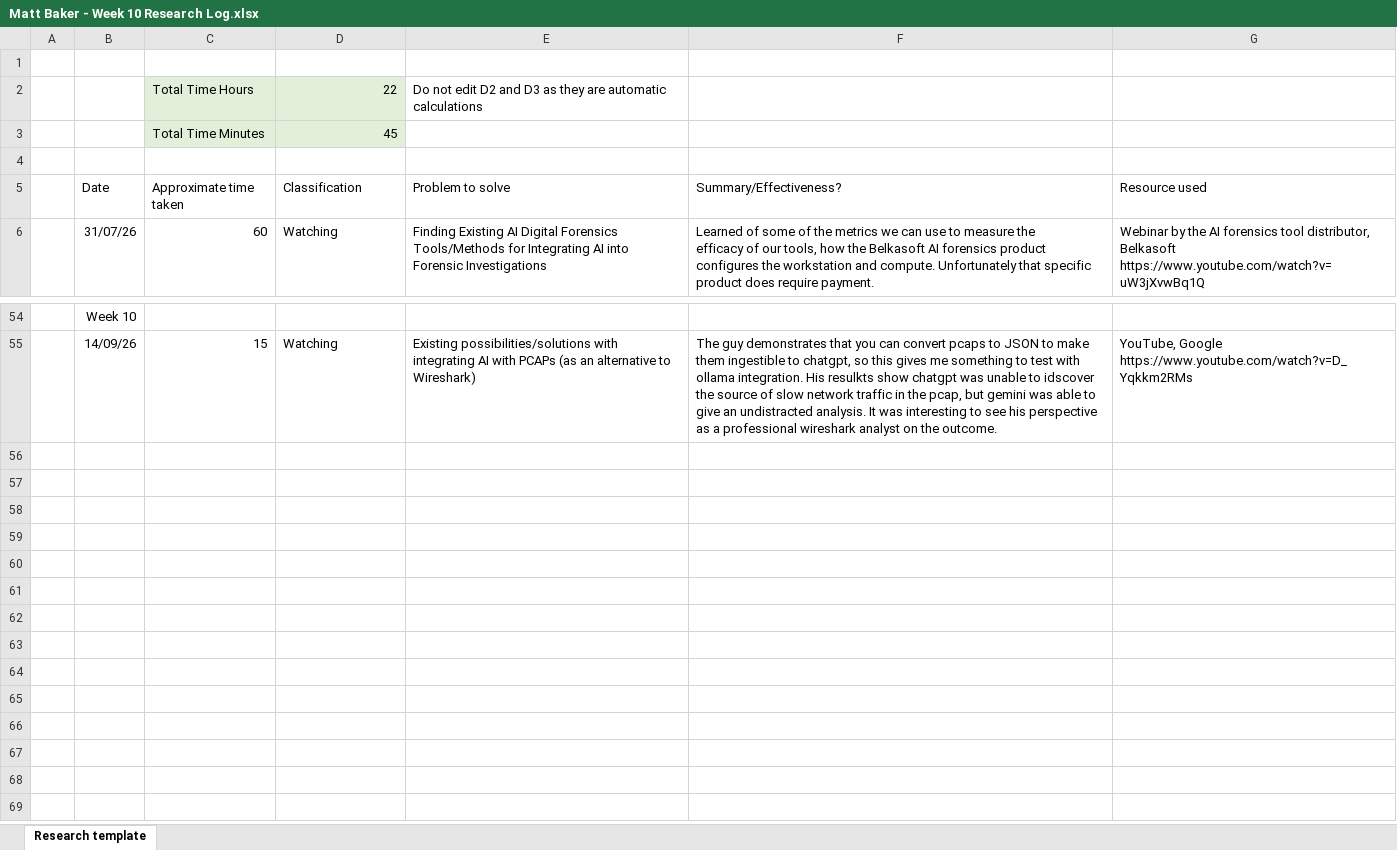
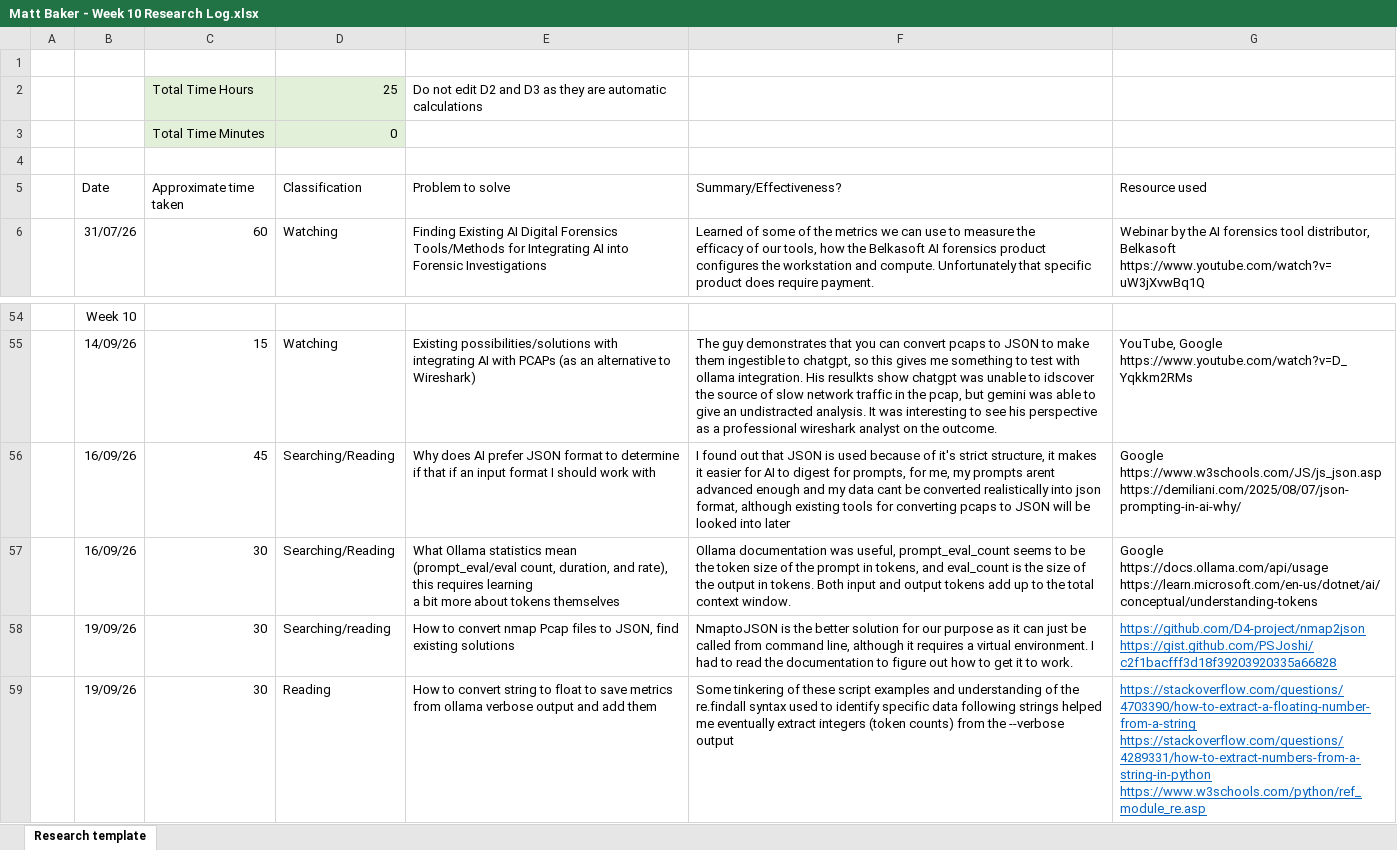
Before and after one commit to DavidSushames/BHB-Capstone, an Excel workbook: Research Logs/Matt/Matt Baker - Week 10 Research Log.xlsx, sheet Research template, drawn as a sheet; only a part is shown, gaps mark what is left out; values as stored, in another font and other column widths than the file's, no borders; ↵ is a line break in a cell; the diff names each change by its address in the sheet, - before the commit and + after, or states it on an @@ line.

Commit message:
added scripts folder, updated logs

```diff
--- a/Research Logs/Matt/Matt Baker - Week 10 Research Log.xlsx (sheet Research template)
+++ b/Research Logs/Matt/Matt Baker - Week 10 Research Log.xlsx (sheet Research template)
-D2 (Classification): 22
+D2 (Classification): 25
-D3 (Classification): 45
+D3 (Classification): 0
+row 56:  | 16/09/26 | 45 | Searching/Reading | Why does AI prefer JSON format to determine if that if an input format I should work with | I found out that JSON is used because of it's strict structure, it makes it easier for AI to digest for prompts, for me, my prompts arent advanced enough and my data cant be converted realistically into json format, although existing tools for converting pcaps to JSON will be looked into later | Google ↵ https://www.w3schools.com/JS/js_json.asp ↵ https://demiliani.com/2025/08/07/json-prompting-in-ai-why/
+row 57:  | 16/09/26 | 30 | Searching/Reading | What Ollama statistics mean (prompt_eval/eval count, duration, and rate), this requires learning ↵ a bit more about tokens themselves | Ollama documentation was useful, prompt_eval_count seems to be the token size of the prompt in tokens, and eval_count is the size of the output in tokens. Both input and output tokens add up to the total context window. | Google ↵ https://docs.ollama.com/api/usage ↵ https://learn.microsoft.com/en-us/dotnet/ai/conceptual/understanding-tokens
+row 58:  | 19/09/26 | 30 | Searching/reading | How to convert nmap Pcap files to JSON, find existing solutions | NmaptoJSON is the better solution for our purpose as it can just be called from command line, although it requires a virtual environment. I had to read the documentation to figure out how to get it to work. | https://github.com/D4-project/nmap2json ↵ https://gist.github.com/PSJoshi/c2f1bacfff3d18f39203920335a66828
+row 59:  | 19/09/26 | 30 | Reading | How to convert string to float to save metrics from ollama verbose output and add them | Some tinkering of these script examples and understanding of the re.findall syntax used to identify specific data following strings helped me eventually extract integers (token counts) from the --verbose output | https://stackoverflow.com/questions/4703390/how-to-extract-a-floating-number-from-a-string ↵ https://stackoverflow.com/questions/4289331/how-to-extract-numbers-from-a-string-in-python ↵ https://www.w3schools.com/python/ref_module_re.asp
```
Also changed, not shown: 6 other files.
